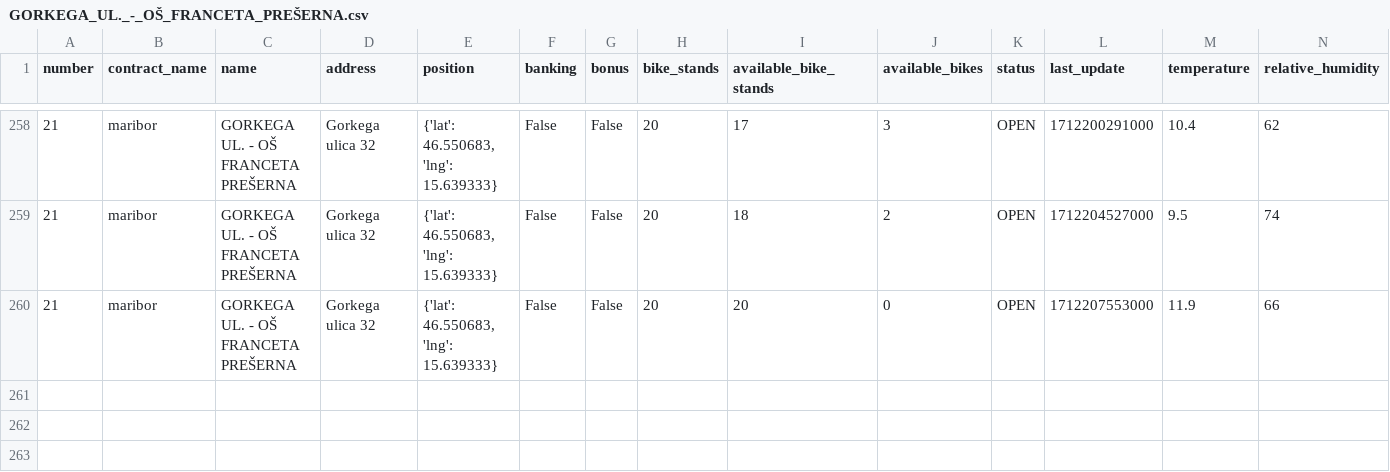
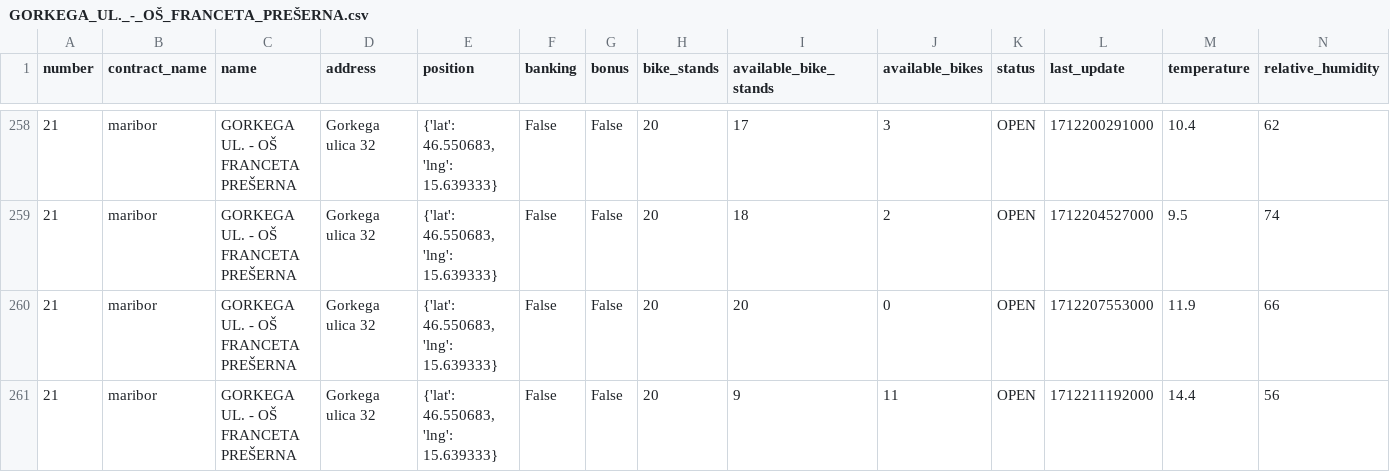
Before and after one commit to jasasuster/mbajk_prediction_system, a CSV file: data/processed/GORKEGA_UL._-_OŠ_FRANCETA_PREŠERNA.csv, drawn as a sheet; only a part is shown, gaps mark what is left out; rows hold the shown columns only; the diff names each change by its address in the sheet, - before the commit and + after, or states it on an @@ line.

```diff
--- a/data/processed/GORKEGA_UL._-_OŠ_FRANCETA_PREŠERNA.csv
+++ b/data/processed/GORKEGA_UL._-_OŠ_FRANCETA_PREŠERNA.csv
+row 261: 21 | maribor | GORKEGA UL. - OŠ FRANCETA PREŠERNA | Gorkega ulica 32 | {'lat': 46.550683, 'lng': 15.639333} | False | False | 20 | 9 | 11 | OPEN | 1712211192000 | 14.4 | 56
```
Also changed, not shown: data/processed/LJUBLJANSKA_UL._-_II._GIMNAZIJA.csv, data/processed/NICEHASH_-_C._PROLETARSKIH_BRIGAD.csv, 28 other files.
